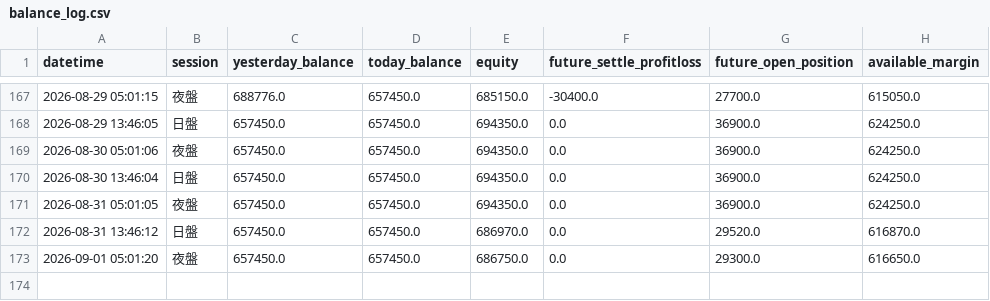
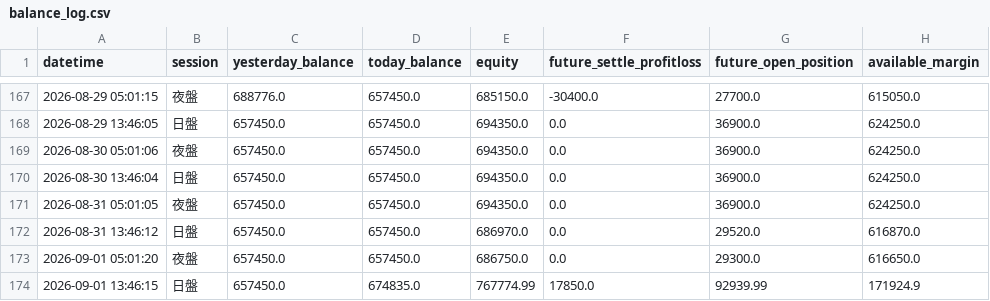
Before and after one commit to KevinYang515/trading-dashboard, a CSV file: logs/balance_log.csv, drawn as a sheet; only a part is shown, gaps mark what is left out.

Commit message:
balance: 2026-09-01 13:46:16

```diff
--- a/logs/balance_log.csv
+++ b/logs/balance_log.csv
@@ -173 +173,2 @@
 2026-09-01 05:01:20,夜盤,657450.0,657450.0,686750.0,0.0,29300.0,616650.0
+2026-09-01 13:46:15,日盤,657450.0,674835.0,767774.99,17850.0,92939.99,171924.9
```
